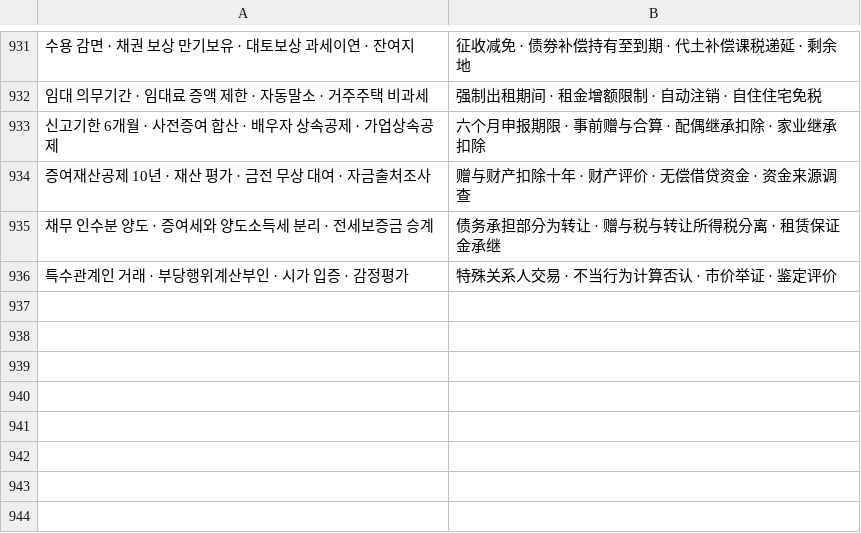
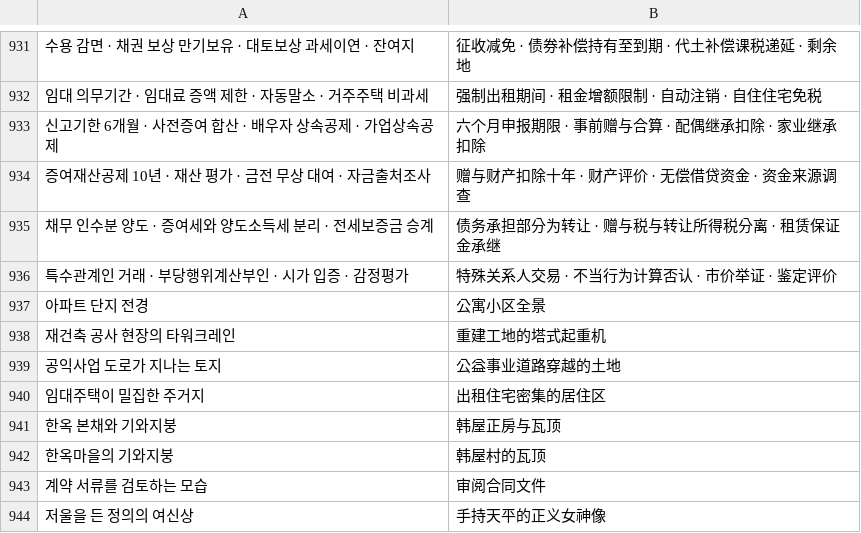
Before and after one commit to junwi-choi/web-page, a TSV file: i18n/zh.tsv, drawn as a sheet; only a part is shown, gaps mark what is left out; the diff names each change by its address in the sheet, - before the commit and + after, or states it on an @@ line.

```diff
--- a/i18n/zh.tsv
+++ b/i18n/zh.tsv
+row 937: 아파트 단지 전경 | 公寓小区全景
+row 938: 재건축 공사 현장의 타워크레인 | 重建工地的塔式起重机
+row 939: 공익사업 도로가 지나는 토지 | 公益事业道路穿越的土地
+row 940: 임대주택이 밀집한 주거지 | 出租住宅密集的居住区
+row 941: 한옥 본채와 기와지붕 | 韩屋正房与瓦顶
+row 942: 한옥마을의 기와지붕 | 韩屋村的瓦顶
+row 943: 계약 서류를 검토하는 모습 | 审阅合同文件
+row 944: 저울을 든 정의의 여신상 | 手持天平的正义女神像
```
Also changed, not shown: i18n/en.tsv, 38 other files.
